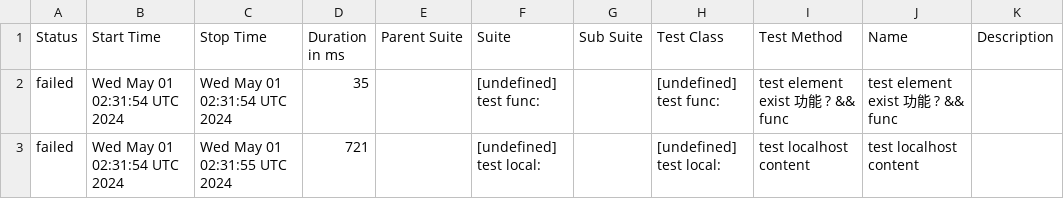
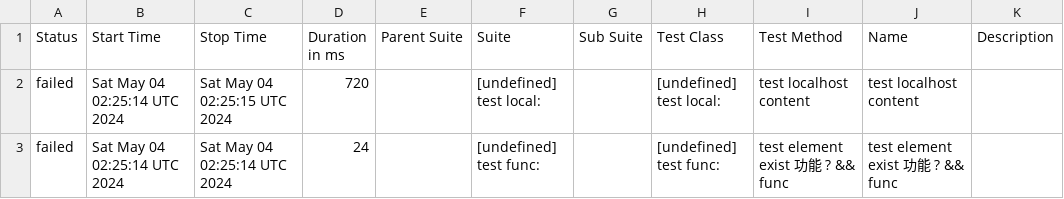
Before and after one commit to yusong-demo/integration-example, a CSV file: 8f90fc8115f9af156f193fa1d9f119c76fe99939/data/suites.csv, drawn as a sheet.

```diff
--- a/8f90fc8115f9af156f193fa1d9f119c76fe99939/data/suites.csv
+++ b/8f90fc8115f9af156f193fa1d9f119c76fe99939/data/suites.csv
@@ -1,3 +1,3 @@
 "Status","Start Time","Stop Time","Duration in ms","Parent Suite","Suite","Sub Suite","Test Class","Test Method","Name","Description"
-"failed","Wed May 01 02:31:54 UTC 2024","Wed May 01 02:31:54 UTC 2024","35","","[undefined] test func:","","[undefined] test func:","test element exist 功能 ? && func","test element exist 功能 ? && func",""
-"failed","Wed May 01 02:31:54 UTC 2024","Wed May 01 02:31:55 UTC 2024","721","","[undefined] test local:","","[undefined] test local:","test localhost content","test localhost content",""
+"failed","Sat May 04 02:25:14 UTC 2024","Sat May 04 02:25:15 UTC 2024","720","","[undefined] test local:","","[undefined] test local:","test localhost content","test localhost content",""
+"failed","Sat May 04 02:25:14 UTC 2024","Sat May 04 02:25:14 UTC 2024","24","","[undefined] test func:","","[undefined] test func:","test element exist 功能 ? && func","test element exist 功能 ? && func",""
```
Also changed, not shown: 23 other files.
